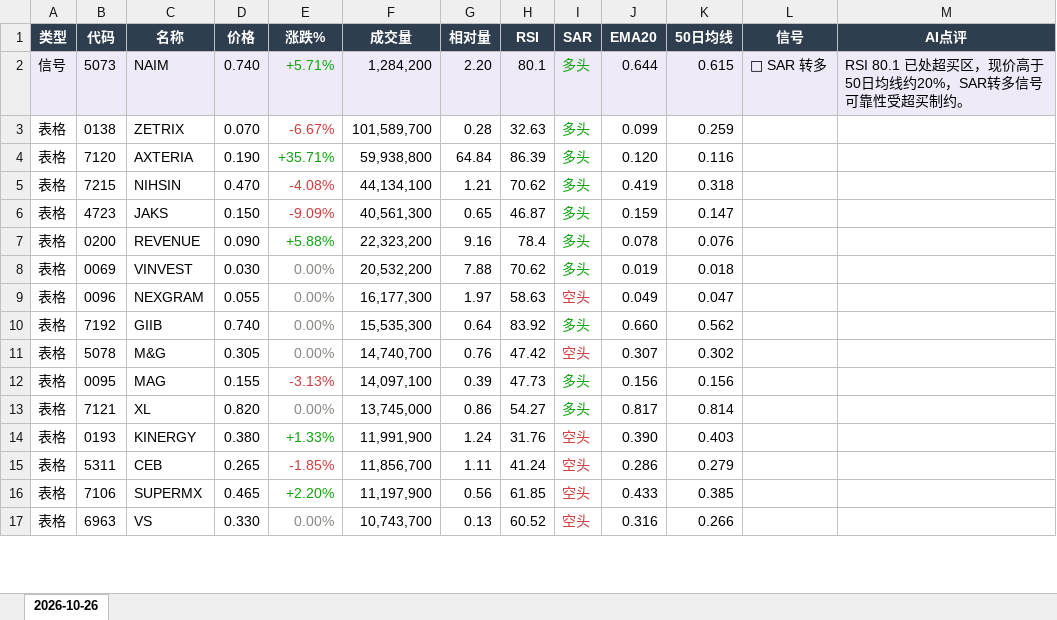
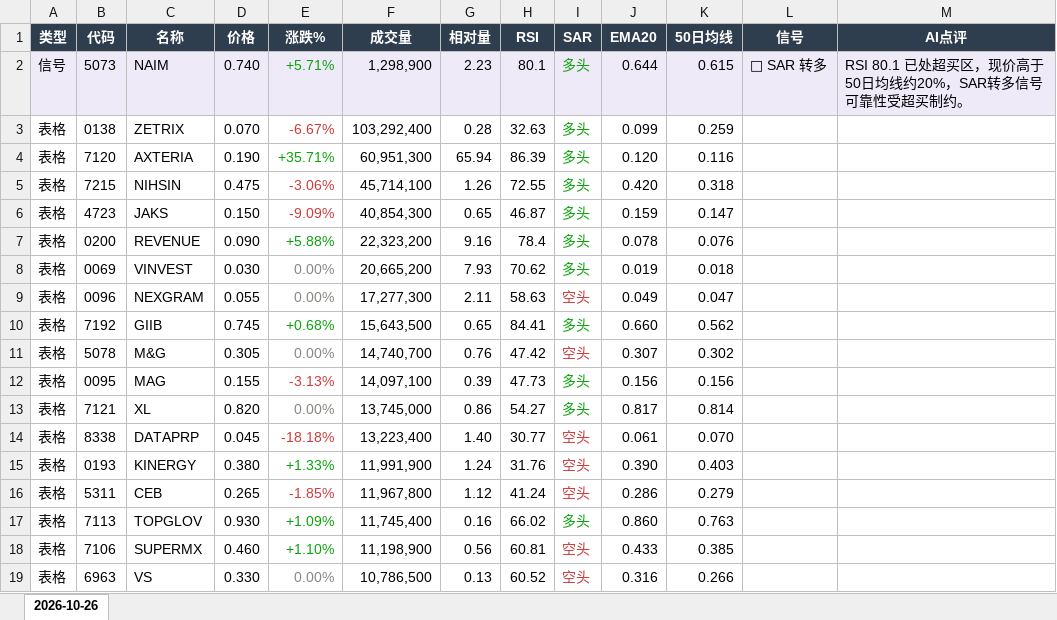
Before and after one commit to CJA231/Bursa-bot, an Excel workbook: docs/downloads/2026-10-26/bursa-report-2026-10-26.xlsx, sheet 2026-10-26, drawn as a sheet; only a part is shown; values as stored, in another font and other column widths than the file's, no borders; addresses are those after the commit; the diff covers the shown part only; the diff names each change by its address in the sheet, - before the commit and + after, or states it on an @@ line.

```diff
--- a/docs/downloads/2026-10-26/bursa-report-2026-10-26.xlsx (sheet 2026-10-26)
+++ b/docs/downloads/2026-10-26/bursa-report-2026-10-26.xlsx (sheet 2026-10-26)
-F2 (成交量): 1,284,200
+F2 (成交量): 1,298,900
-G2 (相对量): 2.20
+G2 (相对量): 2.23
-F3 (成交量): 101,589,700
+F3 (成交量): 103,292,400
-F4 (成交量): 59,938,800
+F4 (成交量): 60,951,300
-G4 (相对量): 64.84
+G4 (相对量): 65.94
-D5 (价格): 0.470
+D5 (价格): 0.475
-E5 (涨跌%): -4.08%
+E5 (涨跌%): -3.06%
-F5 (成交量): 44,134,100
+F5 (成交量): 45,714,100
-G5 (相对量): 1.21
+G5 (相对量): 1.26
-H5 (RSI): 70.62
+H5 (RSI): 72.55
-J5 (EMA20): 0.419
+J5 (EMA20): 0.420
-F6 (成交量): 40,561,300
+F6 (成交量): 40,854,300
-F8 (成交量): 20,532,200
+F8 (成交量): 20,665,200
-G8 (相对量): 7.88
+G8 (相对量): 7.93
-F9 (成交量): 16,177,300
+F9 (成交量): 17,277,300
-G9 (相对量): 1.97
+G9 (相对量): 2.11
-D10 (价格): 0.740
+D10 (价格): 0.745
-E10 (涨跌%): 0.00%
+E10 (涨跌%): +0.68%
-E10 text colour: #898781
+E10 text colour: #0CA30C
-F10 (成交量): 15,535,300
+F10 (成交量): 15,643,500
-G10 (相对量): 0.64
+G10 (相对量): 0.65
-H10 (RSI): 83.92
+H10 (RSI): 84.41
+row 14: 表格 | 8338 | DATAPRP | 0.045 | -18.18% | 13,223,400 | 1.40 | 30.77 | 空头 | 0.061 | 0.070
-F16 (成交量): 11,856,700
+F16 (成交量): 11,967,800
-G16 (相对量): 1.11
+G16 (相对量): 1.12
+row 17: 表格 | 7113 | TOPGLOV | 0.930 | +1.09% | 11,745,400 | 0.16 | 66.02 | 多头 | 0.860 | 0.763
-D18 (价格): 0.465
+D18 (价格): 0.460
-E18 (涨跌%): +2.20%
+E18 (涨跌%): +1.10%
-F18 (成交量): 11,197,900
+F18 (成交量): 11,198,900
-H18 (RSI): 61.85
+H18 (RSI): 60.81
-F19 (成交量): 10,743,700
+F19 (成交量): 10,786,500
```
Also changed, not shown: 42 added rows, 42 removed rows, 218 edited cells and cell formats elsewhere in this sheet, docs/downloads/bursa-report-last7.xlsx, 9 other files.
